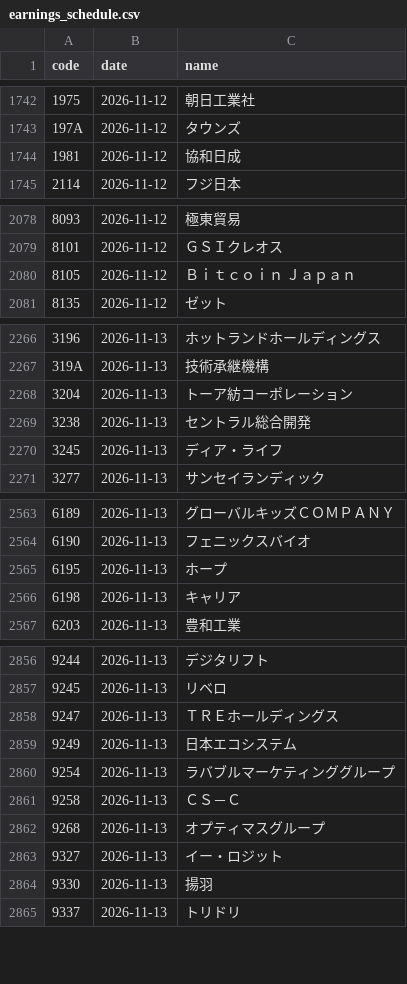
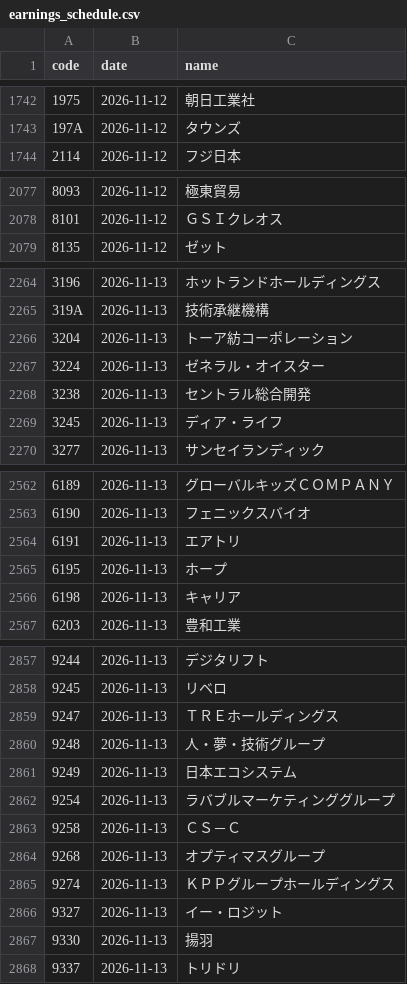
Before and after one commit to kgikgken/stockbotTOM, a CSV file: data/reference/earnings_schedule.csv, drawn as a sheet; only a part is shown, gaps mark what is left out; removed rows and columns are numbered as before the commit, all else as after; the diff covers the shown part only; the diff names each change by its address in the sheet, - before the commit and + after, or states it on an @@ line.

```diff
--- a/data/reference/earnings_schedule.csv
+++ b/data/reference/earnings_schedule.csv
-row 1744: 1981 | 2026-11-12 | 協和日成
-row 2080: 8105 | 2026-11-12 | Ｂｉｔｃｏｉｎ Ｊａｐａｎ
+row 2267: 3224 | 2026-11-13 | ゼネラル・オイスター
+row 2564: 6191 | 2026-11-13 | エアトリ
+row 2860: 9248 | 2026-11-13 | 人・夢・技術グループ
+row 2865: 9274 | 2026-11-13 | ＫＰＰグループホールディングス
```
Also changed, not shown: 1 added row elsewhere in this file, data/reference/delistings.csv, data/universe/latest.csv, 11 other files.
